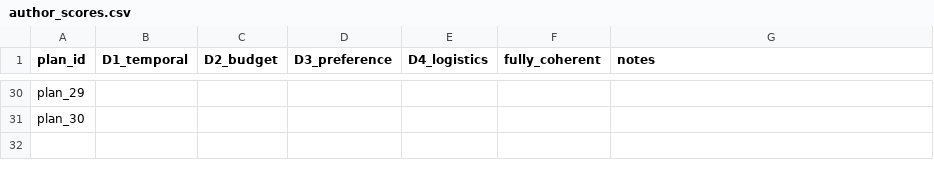
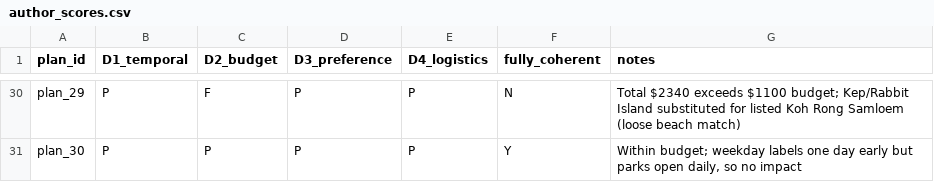
Before and after one commit to abhikank90/voyager-tpf, a CSV file: results/v1.5/h2c/author/author_scores.csv, drawn as a sheet; only a part is shown, gaps mark what is left out; the diff covers the shown part only; the diff names each change by its address in the sheet, - before the commit and + after, or states it on an @@ line.

```diff
--- a/results/v1.5/h2c/author/author_scores.csv
+++ b/results/v1.5/h2c/author/author_scores.csv
-B30:B31 (D1_temporal): (empty)
+B30:B31 (D1_temporal): P
-C30 (D2_budget): (empty)
+C30 (D2_budget): F
-D30:D31 (D3_preference): (empty)
+D30:D31 (D3_preference): P
-E30:E31 (D4_logistics): (empty)
+E30:E31 (D4_logistics): P
-F30 (fully_coherent): (empty)
+F30 (fully_coherent): N
-G30 (notes): (empty)
+G30 (notes): Total $2340 exceeds $1100 budget; Kep/Rabbit Island substituted for listed Koh Rong Samloem (loose beach match)
-C31 (D2_budget): (empty)
+C31 (D2_budget): P
-F31 (fully_coherent): (empty)
+F31 (fully_coherent): Y
-G31 (notes): (empty)
+G31 (notes): Within budget; weekday labels one day early but parks open daily, so no impact
```
Also changed, not shown: 168 edited cells elsewhere in this file, results/v1.5/h2c/rater/rater_scores.csv, 1 other file.
